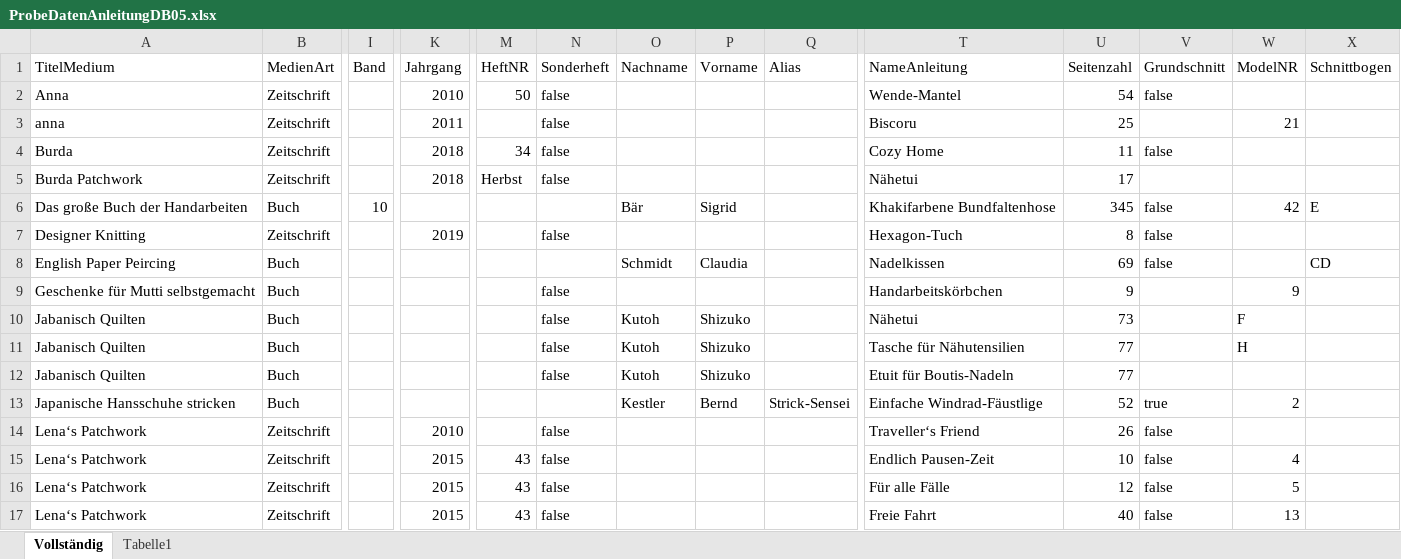
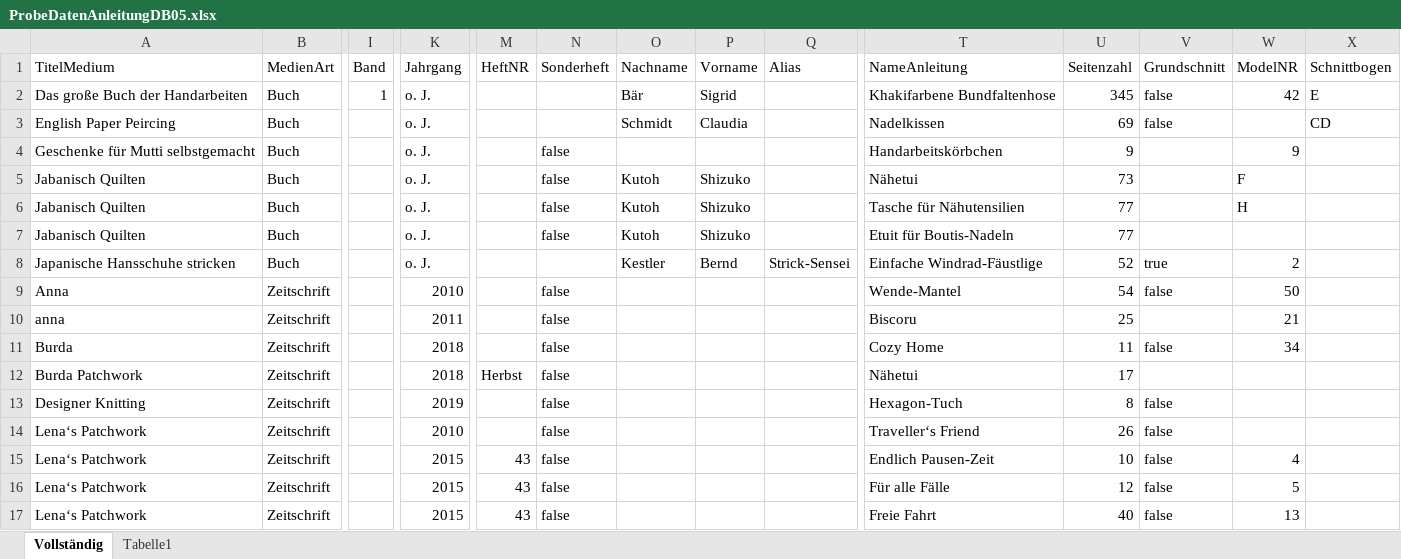
Before and after one commit to JMi-B/HandArbeitenAnleitungenDB, an Excel workbook: Data/ProbeDatenAnleitungDB05.xlsx, sheet Vollständig, drawn as a sheet; only a part is shown, gaps mark what is left out; values as stored, in another font and other column widths than the file's, no borders; removed rows and columns are numbered as before the commit, all else as after; rows hold the shown columns only; the diff covers the shown part only; the diff names each change by its address in the sheet, - before the commit and + after, or states it on an @@ line.

```diff
--- a/Data/ProbeDatenAnleitungDB05.xlsx (sheet Vollständig)
+++ b/Data/ProbeDatenAnleitungDB05.xlsx (sheet Vollständig)
+row 2: Das große Buch der Handarbeiten | Buch | 1 | o. J. |  |  | Bär | Sigrid |  | Khakifarbene Bundfaltenhose | 345 | false | 42 | E
+row 3: English Paper Peircing | Buch |  | o. J. |  |  | Schmidt | Claudia |  | Nadelkissen | 69 | false |  | CD
+row 4: Geschenke für Mutti selbstgemacht | Buch |  | o. J. |  | false |  |  |  | Handarbeitskörbchen | 9 |  | 9
+row 5: Jabanisch Quilten | Buch |  | o. J. |  | false | Kutoh | Shizuko |  | Nähetui | 73 |  | F
+row 6: Jabanisch Quilten | Buch |  | o. J. |  | false | Kutoh | Shizuko |  | Tasche für Nähutensilien | 77 |  | H
+row 7: Jabanisch Quilten | Buch |  | o. J. |  | false | Kutoh | Shizuko |  | Etuit für Boutis-Nadeln | 77
+row 8: Japanische Hansschuhe stricken | Buch |  | o. J. |  |  | Kestler | Bernd | Strick-Sensei | Einfache Windrad-Fäustlige | 52 | true | 2
-M9 (HeftNR): 50
+M9 (HeftNR): (empty)
-W9 (ModelNR): (empty)
+W9 (ModelNR): 50
-M11 (HeftNR): 34
+M11 (HeftNR): (empty)
-W11 (ModelNR): (empty)
+W11 (ModelNR): 34
-row 6: Das große Buch der Handarbeiten | Buch | 10 |  |  |  | Bär | Sigrid |  | Khakifarbene Bundfaltenhose | 345 | false | 42 | E
-row 8: English Paper Peircing | Buch |  |  |  |  | Schmidt | Claudia |  | Nadelkissen | 69 | false |  | CD
-row 9: Geschenke für Mutti selbstgemacht | Buch |  |  |  | false |  |  |  | Handarbeitskörbchen | 9 |  | 9
-row 10: Jabanisch Quilten | Buch |  |  |  | false | Kutoh | Shizuko |  | Nähetui | 73 |  | F
-row 11: Jabanisch Quilten | Buch |  |  |  | false | Kutoh | Shizuko |  | Tasche für Nähutensilien | 77 |  | H
-row 12: Jabanisch Quilten | Buch |  |  |  | false | Kutoh | Shizuko |  | Etuit für Boutis-Nadeln | 77
-row 13: Japanische Hansschuhe stricken | Buch |  |  |  |  | Kestler | Bernd | Strick-Sensei | Einfache Windrad-Fäustlige | 52 | true | 2
```
Also changed, not shown: 14 added rows and 4 edited cells elsewhere in this sheet, 10 other files.
